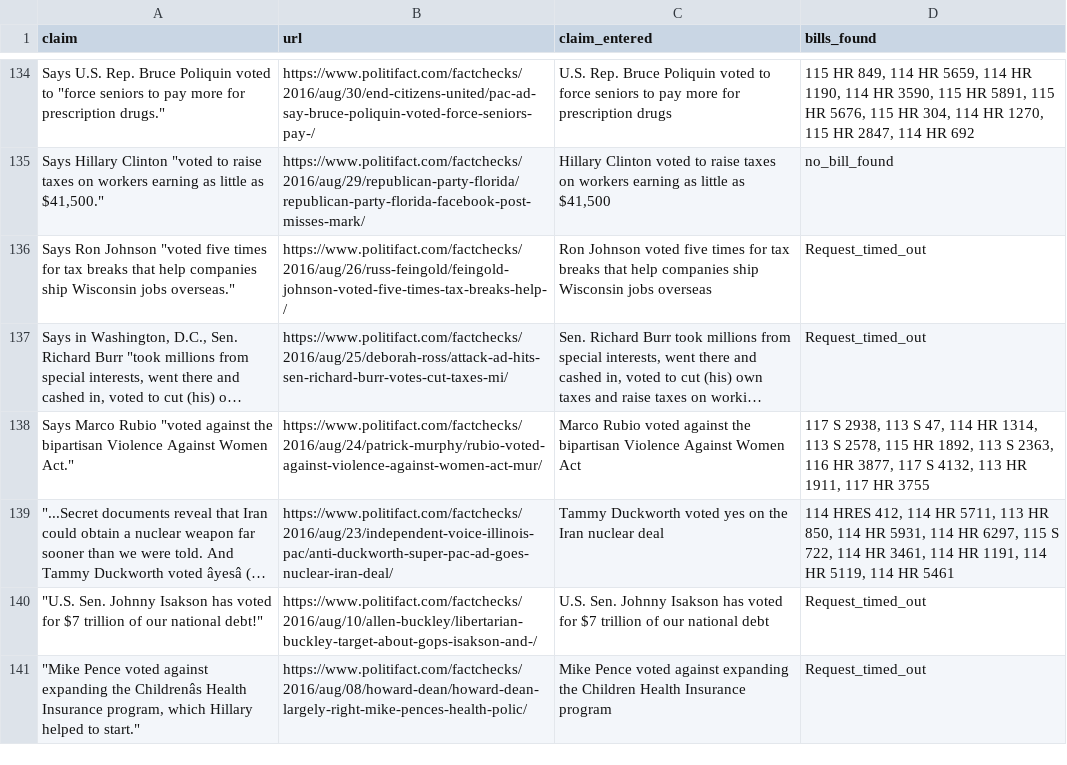
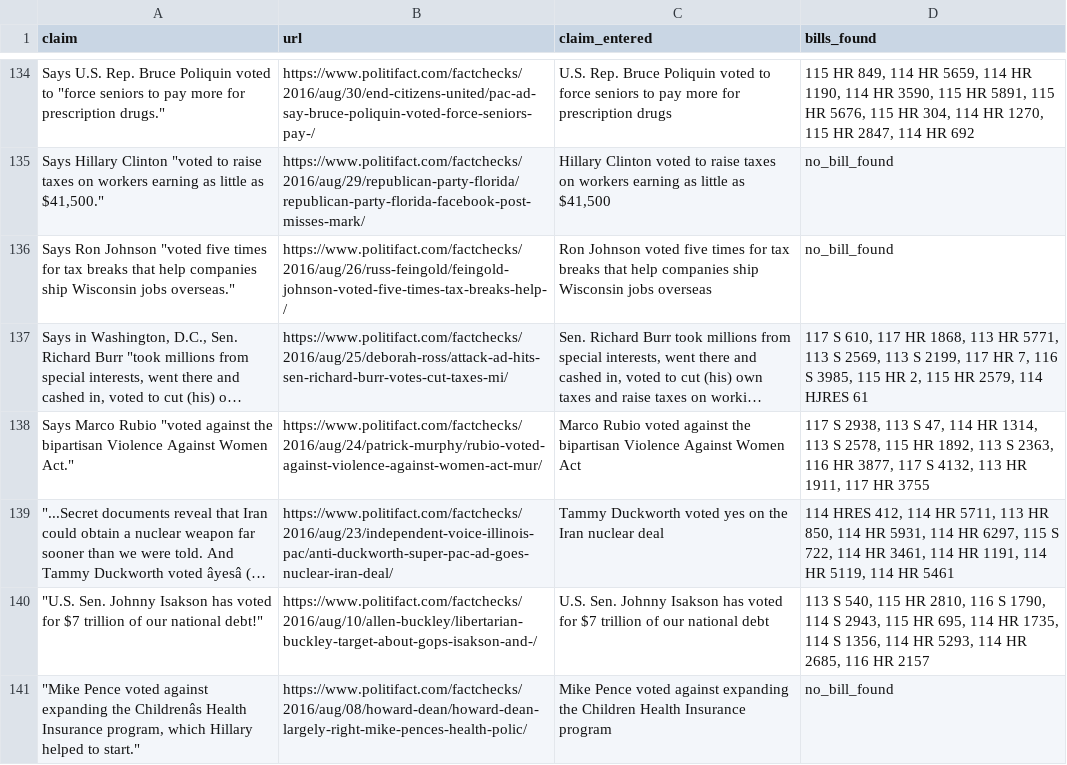
Before and after one commit to rm206/get_bills_from_json_c2s, a CSV file: entered_claims.csv, drawn as a sheet; only a part is shown, gaps mark what is left out; long unchanged cells end in …; the diff covers the shown part only; the diff names each change by its address in the sheet, - before the commit and + after, or states it on an @@ line.

Commit message:
modify req timed out

```diff
--- a/entered_claims.csv
+++ b/entered_claims.csv
-D136 (bills_found): Request_timed_out
+D136 (bills_found): no_bill_found
-D137 (bills_found): Request_timed_out
+D137 (bills_found): 117 S 610, 117 HR 1868, 113 HR 5771, 113 S 2569, 113 S 2199, 117 HR 7, 116 S 3985, 115 HR 2, 115 HR 2579, 114 HJRES 61
-D140 (bills_found): Request_timed_out
+D140 (bills_found): 113 S 540, 115 HR 2810, 116 S 1790, 114 S 2943, 115 HR 695, 114 HR 1735, 114 S 1356, 114 HR 5293, 114 HR 2685, 116 HR 2157
-D141 (bills_found): Request_timed_out
+D141 (bills_found): no_bill_found
```
Also changed, not shown: 41 edited cells elsewhere in this file, 3 other files.
